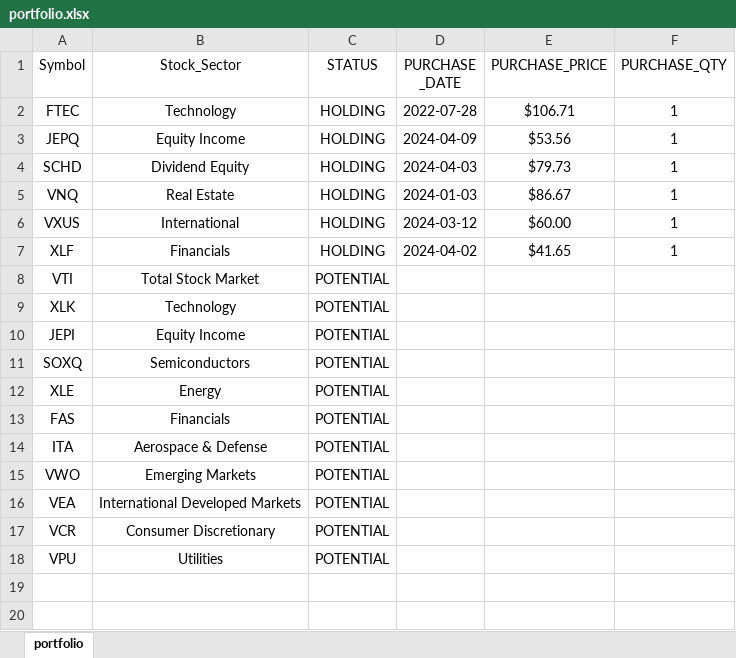
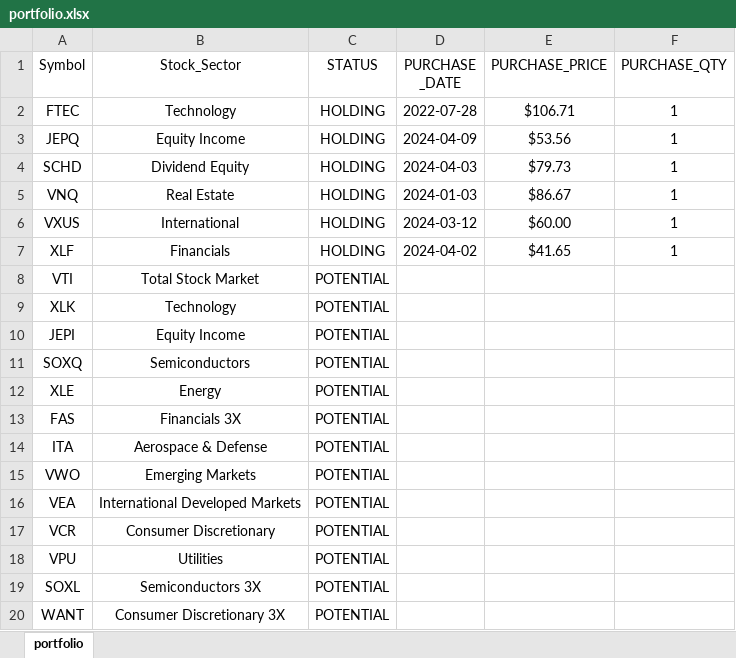
Before and after one commit to mkhv12/stk_advisor, an Excel workbook: portfolio.xlsx, sheet portfolio, drawn as a sheet; values as stored, in another font and other column widths than the file's, no borders; the diff names each change by its address in the sheet, - before the commit and + after, or states it on an @@ line.

```diff
--- a/portfolio.xlsx (sheet portfolio)
+++ b/portfolio.xlsx (sheet portfolio)
-B13 (Stock_Sector): Financials
+B13 (Stock_Sector): Financials 3X
+row 19: SOXL | Semiconductors 3X | POTENTIAL
+row 20: WANT | Consumer Discretionary 3X | POTENTIAL
```
Also changed, not shown: 1 other file.
